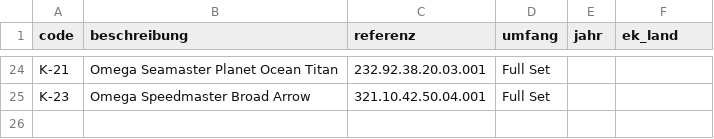
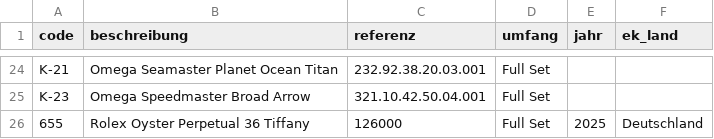
Before and after one commit to Hahn0503/Hahn-Vo, a CSV file: daten/differenzbesteuerung.csv, drawn as a sheet; only a part is shown, gaps mark what is left out; the diff names each change by its address in the sheet, - before the commit and + after, or states it on an @@ line.

```diff
--- a/daten/differenzbesteuerung.csv
+++ b/daten/differenzbesteuerung.csv
+row 26: 655 | Rolex Oyster Perpetual 36 Tiffany | 126000 | Full Set | 2025 | Deutschland
```
